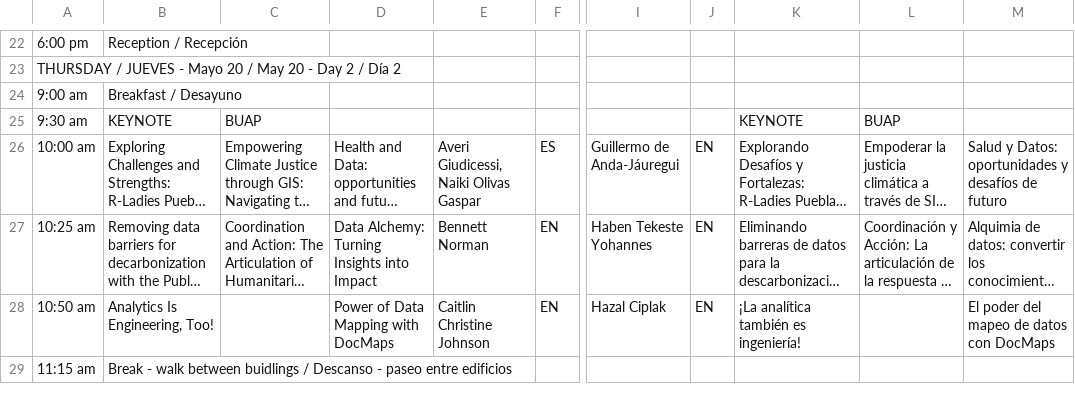
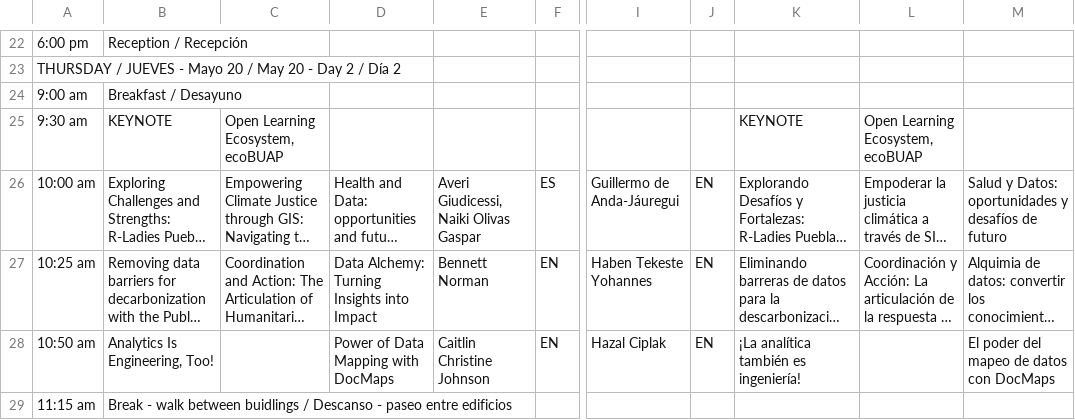
Before and after one commit to maxogden/csvconf.com, a CSV file: _data/2024_schedule.csv, drawn as a sheet; only a part is shown, gaps mark what is left out; long unchanged cells end in …; the diff covers the shown part only; the diff names each change by its address in the sheet, - before the commit and + after, or states it on an @@ line.

Commit message:
Update 2024_schedule.csv
Adding info on keynotes

```diff
--- a/_data/2024_schedule.csv
+++ b/_data/2024_schedule.csv
-C25: BUAP
+C25: Open Learning Ecosystem, ecoBUAP
-L25: BUAP
+L25: Open Learning Ecosystem, ecoBUAP
```
Also changed, not shown: 8 edited cells elsewhere in this file.
